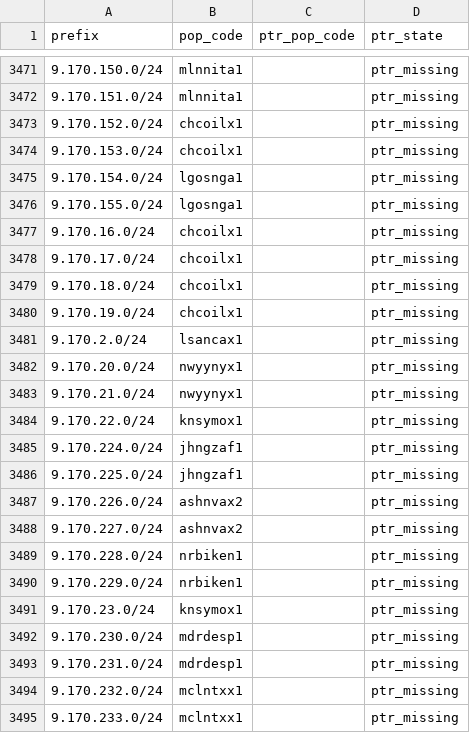
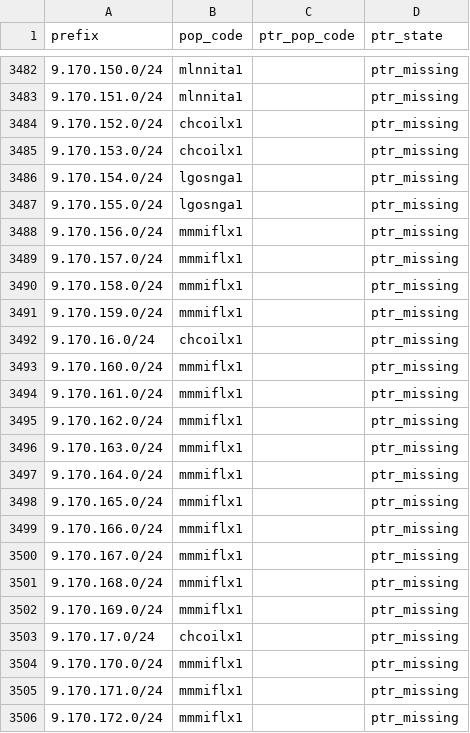
Before and after one commit to ipanalytics/Sat-geoip, a CSV file: outputs/pops-vs-ptr-mismatch.csv, drawn as a sheet; only a part is shown, gaps mark what is left out; the shorter side is filled out with more unchanged rows; the diff covers the shown part only.

```diff
--- a/outputs/pops-vs-ptr-mismatch.csv
+++ b/outputs/pops-vs-ptr-mismatch.csv
@@ -3476,3 +3487,20 @@ prefix,pop_code,ptr_pop_code,ptr_state
 9.170.155.0/24,lgosnga1,,ptr_missing
+9.170.156.0/24,mmmiflx1,,ptr_missing
+9.170.157.0/24,mmmiflx1,,ptr_missing
+9.170.158.0/24,mmmiflx1,,ptr_missing
+9.170.159.0/24,mmmiflx1,,ptr_missing
 9.170.16.0/24,chcoilx1,,ptr_missing
+9.170.160.0/24,mmmiflx1,,ptr_missing
+9.170.161.0/24,mmmiflx1,,ptr_missing
+9.170.162.0/24,mmmiflx1,,ptr_missing
+9.170.163.0/24,mmmiflx1,,ptr_missing
+9.170.164.0/24,mmmiflx1,,ptr_missing
+9.170.165.0/24,mmmiflx1,,ptr_missing
+9.170.166.0/24,mmmiflx1,,ptr_missing
+9.170.167.0/24,mmmiflx1,,ptr_missing
+9.170.168.0/24,mmmiflx1,,ptr_missing
+9.170.169.0/24,mmmiflx1,,ptr_missing
 9.170.17.0/24,chcoilx1,,ptr_missing
+9.170.170.0/24,mmmiflx1,,ptr_missing
+9.170.171.0/24,mmmiflx1,,ptr_missing
+9.170.172.0/24,mmmiflx1,,ptr_missing
```
Also changed, not shown: 26 added rows elsewhere in this file, outputs/prefix-changes.csv, outputs/starlink-geoip-vs-bgp.csv, 10 other files.
